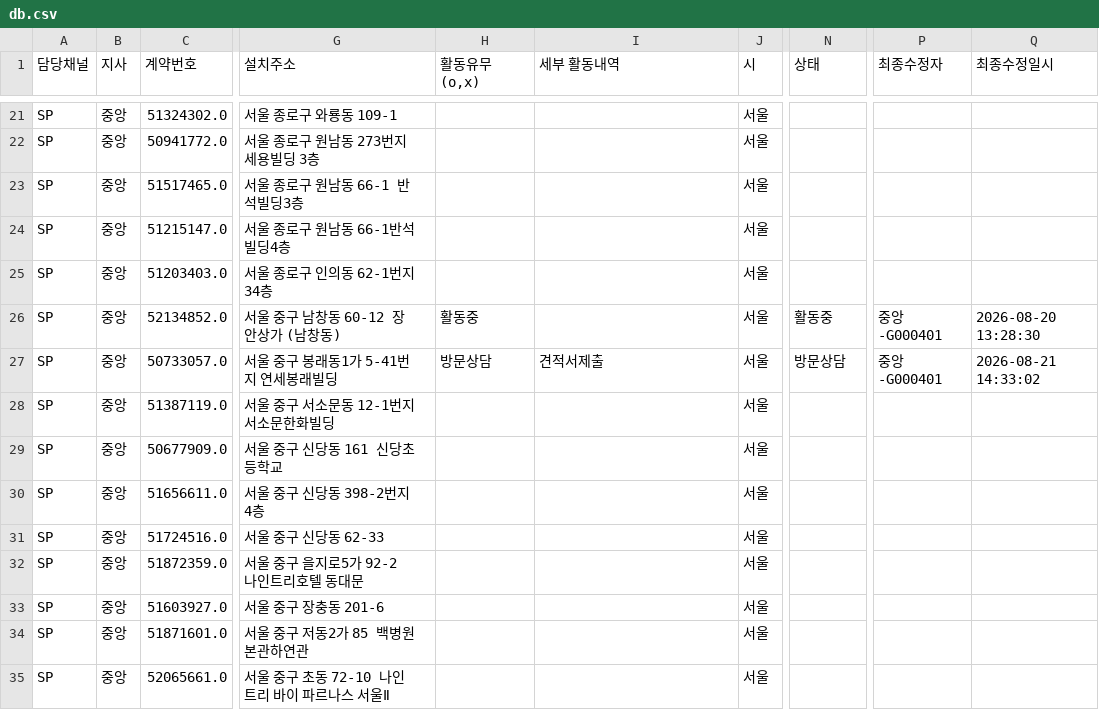
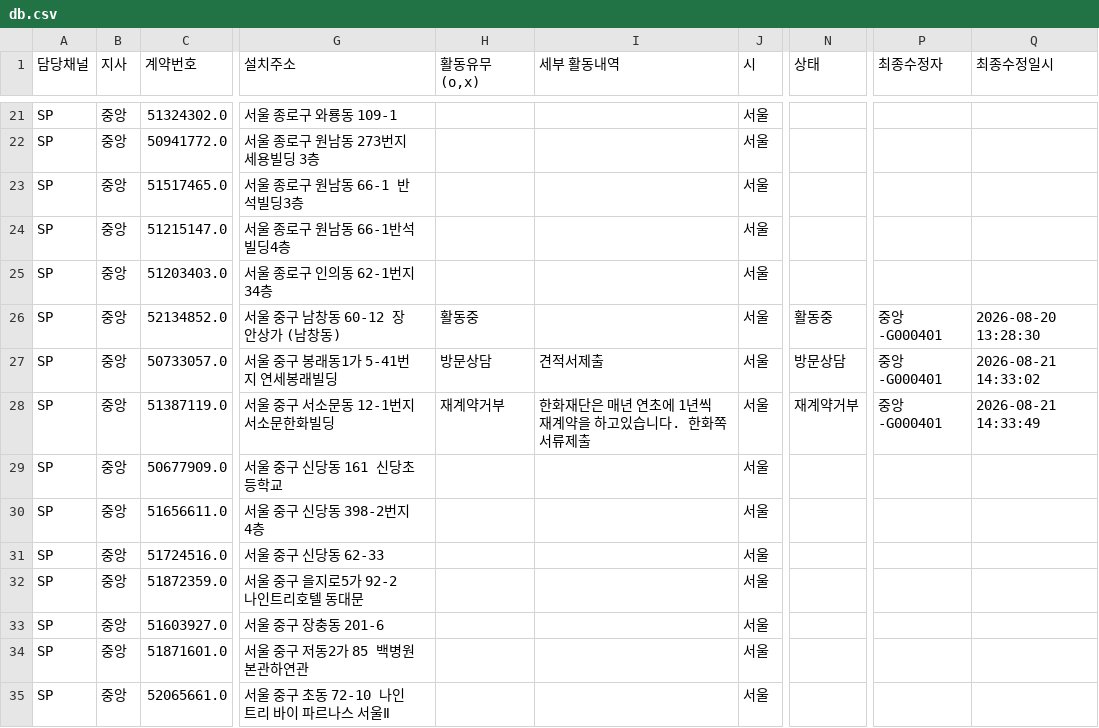
Before and after one commit to heebonpark/data-intel-field-2026-2Q-, a CSV file: db.csv, drawn as a sheet; only a part is shown, gaps mark what is left out; the diff names each change by its address in the sheet, - before the commit and + after, or states it on an @@ line.

Commit message:
Activity update: 한화호텔***** -> 재계약거부

```diff
--- a/db.csv
+++ b/db.csv
-H28 (활동유무(o,x)): (empty)
+H28 (활동유무(o,x)): 재계약거부
-I28 (세부 활동내역): (empty)
+I28 (세부 활동내역): 한화재단은 매년 연초에 1년씩 재계약을 하고있습니다. 한화쪽서류제출
-N28 (상태): (empty)
+N28 (상태): 재계약거부
-P28 (최종수정자): (empty)
+P28 (최종수정자): 중앙-G000401
-Q28 (최종수정일시): (empty)
+Q28 (최종수정일시): 2026-08-21 14:33:49
```
